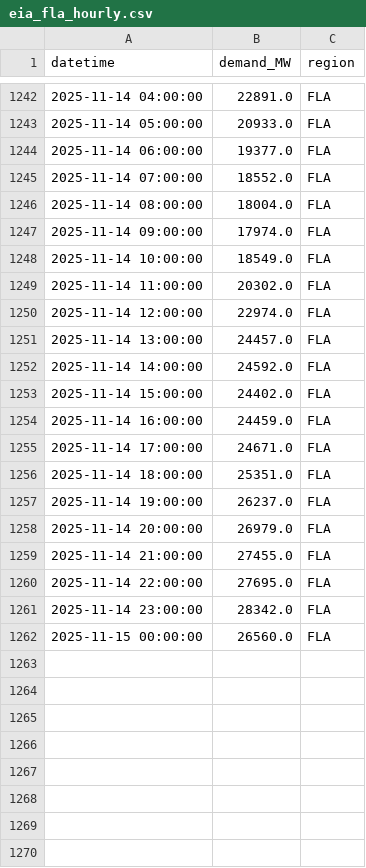
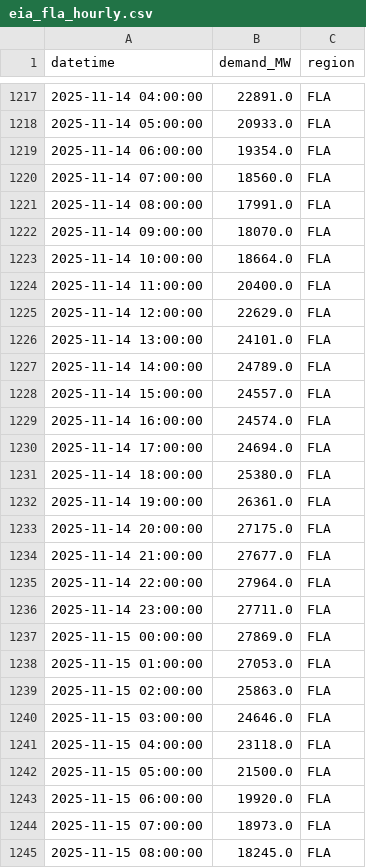
Before and after one commit to N3il-kb/gridcast, a CSV file: cache/eia_fla_hourly.csv, drawn as a sheet; only a part is shown, gaps mark what is left out; the diff covers the shown part only.

```diff
--- a/cache/eia_fla_hourly.csv
+++ b/cache/eia_fla_hourly.csv
@@ -1243,20 +1218,28 @@ datetime,demand_MW,region
 2025-11-14 05:00:00,20933.0,FLA
-2025-11-14 06:00:00,19377.0,FLA
-2025-11-14 07:00:00,18552.0,FLA
-2025-11-14 08:00:00,18004.0,FLA
-2025-11-14 09:00:00,17974.0,FLA
-2025-11-14 10:00:00,18549.0,FLA
-2025-11-14 11:00:00,20302.0,FLA
-2025-11-14 12:00:00,22974.0,FLA
-2025-11-14 13:00:00,24457.0,FLA
-2025-11-14 14:00:00,24592.0,FLA
-2025-11-14 15:00:00,24402.0,FLA
-2025-11-14 16:00:00,24459.0,FLA
-2025-11-14 17:00:00,24671.0,FLA
-2025-11-14 18:00:00,25351.0,FLA
-2025-11-14 19:00:00,26237.0,FLA
-2025-11-14 20:00:00,26979.0,FLA
-2025-11-14 21:00:00,27455.0,FLA
-2025-11-14 22:00:00,27695.0,FLA
-2025-11-14 23:00:00,28342.0,FLA
-2025-11-15 00:00:00,26560.0,FLA
+2025-11-14 06:00:00,19354.0,FLA
+2025-11-14 07:00:00,18560.0,FLA
+2025-11-14 08:00:00,17991.0,FLA
+2025-11-14 09:00:00,18070.0,FLA
+2025-11-14 10:00:00,18664.0,FLA
+2025-11-14 11:00:00,20400.0,FLA
+2025-11-14 12:00:00,22629.0,FLA
+2025-11-14 13:00:00,24101.0,FLA
+2025-11-14 14:00:00,24789.0,FLA
+2025-11-14 15:00:00,24557.0,FLA
+2025-11-14 16:00:00,24574.0,FLA
+2025-11-14 17:00:00,24694.0,FLA
+2025-11-14 18:00:00,25380.0,FLA
+2025-11-14 19:00:00,26361.0,FLA
+2025-11-14 20:00:00,27175.0,FLA
+2025-11-14 21:00:00,27677.0,FLA
+2025-11-14 22:00:00,27964.0,FLA
+2025-11-14 23:00:00,27711.0,FLA
+2025-11-15 00:00:00,27869.0,FLA
+2025-11-15 01:00:00,27053.0,FLA
+2025-11-15 02:00:00,25863.0,FLA
+2025-11-15 03:00:00,24646.0,FLA
+2025-11-15 04:00:00,23118.0,FLA
+2025-11-15 05:00:00,21500.0,FLA
+2025-11-15 06:00:00,19920.0,FLA
+2025-11-15 07:00:00,18973.0,FLA
+2025-11-15 08:00:00,18245.0,FLA
```
Also changed, not shown: 16 added rows and 25 removed rows elsewhere in this file, cache/eia_mida_hourly.csv, cache/eia_nw_hourly.csv, 14 other files.
